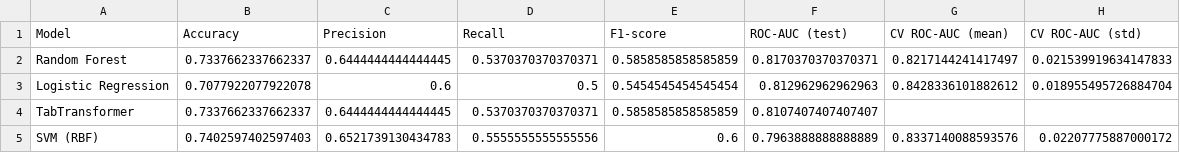
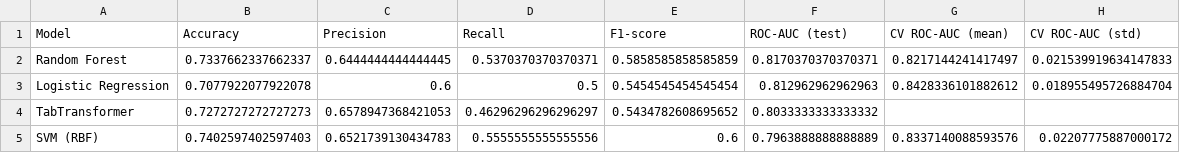
Before and after one commit to noorchouman/Diabetes-Predictor-Capstone-App, a CSV file: diabetes2-model/model_comparison_results.csv, drawn as a sheet.

```diff
--- a/diabetes2-model/model_comparison_results.csv
+++ b/diabetes2-model/model_comparison_results.csv
@@ -3,3 +3,3 @@ Random Forest,0.7337662337662337,0.6444444444444445,0.5370370370370371,0.5858585
 Logistic Regression,0.7077922077922078,0.6,0.5,0.5454545454545454,0.812962962962963,0.8428336101882612,0.018955495726884704
-TabTransformer,0.7337662337662337,0.6444444444444445,0.5370370370370371,0.5858585858585859,0.8107407407407407,,
+TabTransformer,0.7272727272727273,0.6578947368421053,0.46296296296296297,0.5434782608695652,0.8033333333333332,,
 SVM (RBF),0.7402597402597403,0.6521739130434783,0.5555555555555556,0.6,0.7963888888888889,0.8337140088593576,0.02207775887000172
```
Also changed, not shown: 2 other files.
